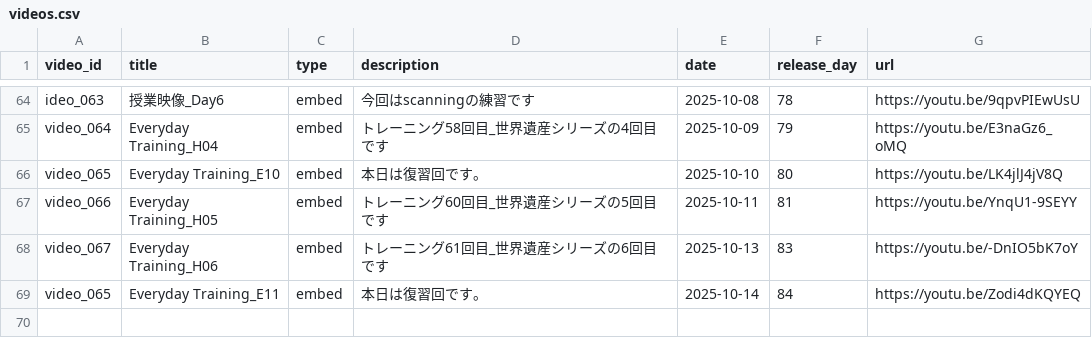
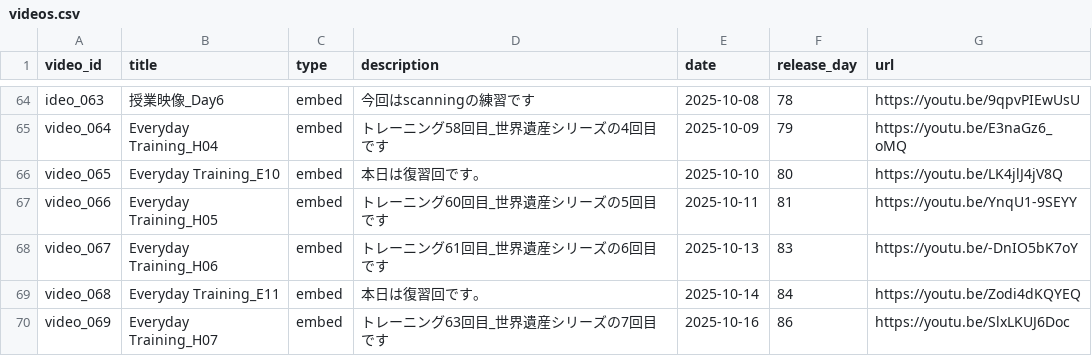
Before and after one commit to boost-ogawa/english-booster, a CSV file: videos.csv, drawn as a sheet; only a part is shown, gaps mark what is left out.

Commit message:
Add video

```diff
--- a/videos.csv
+++ b/videos.csv
@@ -68,2 +68,3 @@ video_066,Everyday Training_H05,embed,トレーニング60回目_世界遺産シ
 video_067,Everyday Training_H06,embed,トレーニング61回目_世界遺産シリーズの6回目です,2025-10-13,83,https://youtu.be/-DnIO5bK7oY
-video_065,Everyday Training_E11,embed,本日は復習回です。,2025-10-14,84,https://youtu.be/Zodi4dKQYEQ
+video_068,Everyday Training_E11,embed,本日は復習回です。,2025-10-14,84,https://youtu.be/Zodi4dKQYEQ
+video_069,Everyday Training_H07,embed,トレーニング63回目_世界遺産シリーズの7回目です,2025-10-16,86,https://youtu.be/SlxLKUJ6Doc
```
